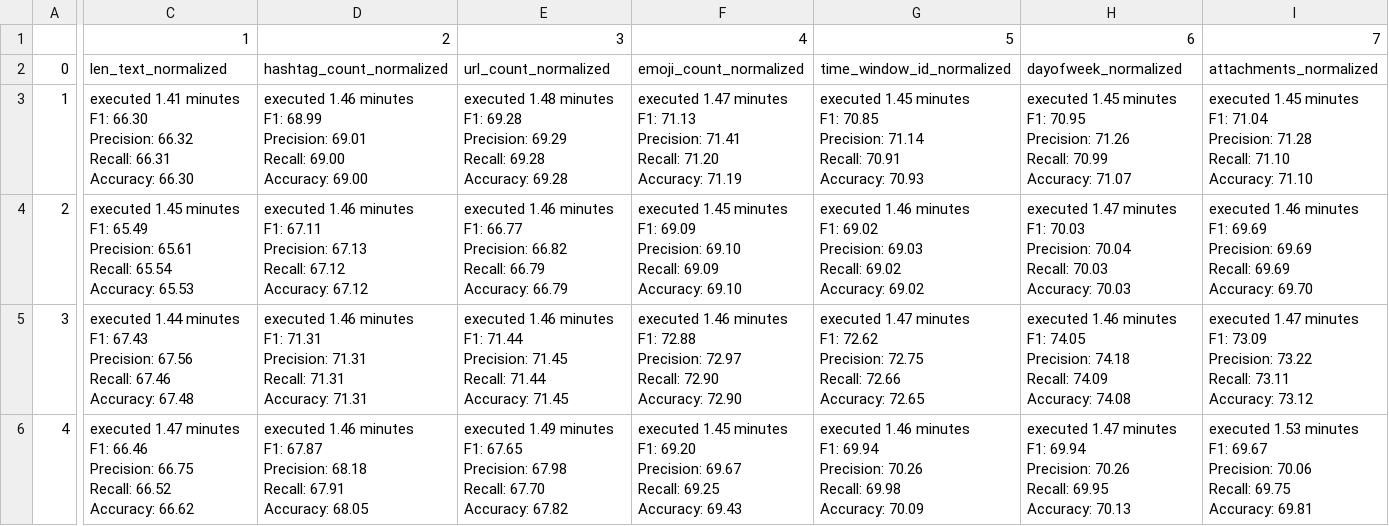
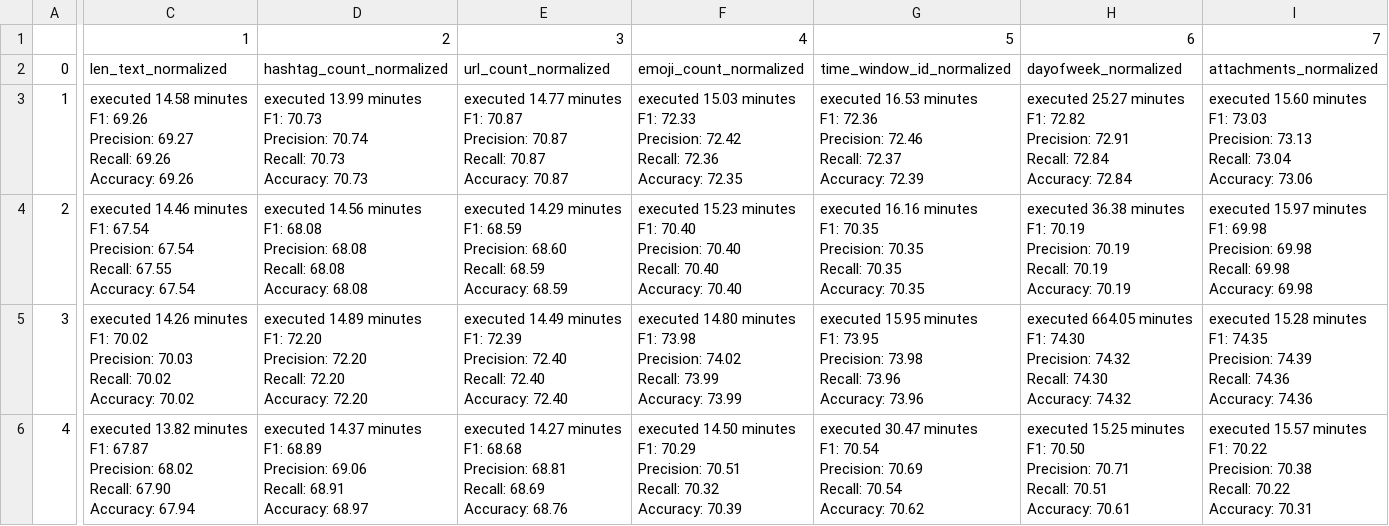
Before and after one commit to dm4nk/vkr, a CSV file: results/xbgoost_forest.csv, drawn as a sheet; only a part is shown, gaps mark what is left out; ↵ is a line break in a cell; the diff covers the shown part only; the diff names each change by its address in the sheet, - before the commit and + after, or states it on an @@ line.

```diff
--- a/results/xbgoost_forest.csv
+++ b/results/xbgoost_forest.csv
-C3: executed 1.41 minutes ↵ F1: 66.30 ↵ Precision: 66.32 ↵ Recall: 66.31 ↵ Accuracy: 66.30
+C3: executed 14.58 minutes ↵ F1: 69.26 ↵ Precision: 69.27 ↵ Recall: 69.26 ↵ Accuracy: 69.26
-D3: executed 1.46 minutes ↵ F1: 68.99 ↵ Precision: 69.01 ↵ Recall: 69.00 ↵ Accuracy: 69.00
+D3: executed 13.99 minutes ↵ F1: 70.73 ↵ Precision: 70.74 ↵ Recall: 70.73 ↵ Accuracy: 70.73
-E3: executed 1.48 minutes ↵ F1: 69.28 ↵ Precision: 69.29 ↵ Recall: 69.28 ↵ Accuracy: 69.28
+E3: executed 14.77 minutes ↵ F1: 70.87 ↵ Precision: 70.87 ↵ Recall: 70.87 ↵ Accuracy: 70.87
-F3: executed 1.47 minutes ↵ F1: 71.13 ↵ Precision: 71.41 ↵ Recall: 71.20 ↵ Accuracy: 71.19
+F3: executed 15.03 minutes ↵ F1: 72.33 ↵ Precision: 72.42 ↵ Recall: 72.36 ↵ Accuracy: 72.35
-G3: executed 1.45 minutes ↵ F1: 70.85 ↵ Precision: 71.14 ↵ Recall: 70.91 ↵ Accuracy: 70.93
+G3: executed 16.53 minutes ↵ F1: 72.36 ↵ Precision: 72.46 ↵ Recall: 72.37 ↵ Accuracy: 72.39
-H3: executed 1.45 minutes ↵ F1: 70.95 ↵ Precision: 71.26 ↵ Recall: 70.99 ↵ Accuracy: 71.07
+H3: executed 25.27 minutes ↵ F1: 72.82 ↵ Precision: 72.91 ↵ Recall: 72.84 ↵ Accuracy: 72.84
-I3: executed 1.45 minutes ↵ F1: 71.04 ↵ Precision: 71.28 ↵ Recall: 71.10 ↵ Accuracy: 71.10
+I3: executed 15.60 minutes ↵ F1: 73.03 ↵ Precision: 73.13 ↵ Recall: 73.04 ↵ Accuracy: 73.06
-C4: executed 1.45 minutes ↵ F1: 65.49 ↵ Precision: 65.61 ↵ Recall: 65.54 ↵ Accuracy: 65.53
+C4: executed 14.46 minutes ↵ F1: 67.54 ↵ Precision: 67.54 ↵ Recall: 67.55 ↵ Accuracy: 67.54
-D4: executed 1.46 minutes ↵ F1: 67.11 ↵ Precision: 67.13 ↵ Recall: 67.12 ↵ Accuracy: 67.12
+D4: executed 14.56 minutes ↵ F1: 68.08 ↵ Precision: 68.08 ↵ Recall: 68.08 ↵ Accuracy: 68.08
-E4: executed 1.46 minutes ↵ F1: 66.77 ↵ Precision: 66.82 ↵ Recall: 66.79 ↵ Accuracy: 66.79
+E4: executed 14.29 minutes ↵ F1: 68.59 ↵ Precision: 68.60 ↵ Recall: 68.59 ↵ Accuracy: 68.59
-F4: executed 1.45 minutes ↵ F1: 69.09 ↵ Precision: 69.10 ↵ Recall: 69.09 ↵ Accuracy: 69.10
+F4: executed 15.23 minutes ↵ F1: 70.40 ↵ Precision: 70.40 ↵ Recall: 70.40 ↵ Accuracy: 70.40
-G4: executed 1.46 minutes ↵ F1: 69.02 ↵ Precision: 69.03 ↵ Recall: 69.02 ↵ Accuracy: 69.02
+G4: executed 16.16 minutes ↵ F1: 70.35 ↵ Precision: 70.35 ↵ Recall: 70.35 ↵ Accuracy: 70.35
-H4: executed 1.47 minutes ↵ F1: 70.03 ↵ Precision: 70.04 ↵ Recall: 70.03 ↵ Accuracy: 70.03
+H4: executed 36.38 minutes ↵ F1: 70.19 ↵ Precision: 70.19 ↵ Recall: 70.19 ↵ Accuracy: 70.19
-I4: executed 1.46 minutes ↵ F1: 69.69 ↵ Precision: 69.69 ↵ Recall: 69.69 ↵ Accuracy: 69.70
+I4: executed 15.97 minutes ↵ F1: 69.98 ↵ Precision: 69.98 ↵ Recall: 69.98 ↵ Accuracy: 69.98
-C5: executed 1.44 minutes ↵ F1: 67.43 ↵ Precision: 67.56 ↵ Recall: 67.46 ↵ Accuracy: 67.48
+C5: executed 14.26 minutes ↵ F1: 70.02 ↵ Precision: 70.03 ↵ Recall: 70.02 ↵ Accuracy: 70.02
-D5: executed 1.46 minutes ↵ F1: 71.31 ↵ Precision: 71.31 ↵ Recall: 71.31 ↵ Accuracy: 71.31
+D5: executed 14.89 minutes ↵ F1: 72.20 ↵ Precision: 72.20 ↵ Recall: 72.20 ↵ Accuracy: 72.20
-E5: executed 1.46 minutes ↵ F1: 71.44 ↵ Precision: 71.45 ↵ Recall: 71.44 ↵ Accuracy: 71.45
+E5: executed 14.49 minutes ↵ F1: 72.39 ↵ Precision: 72.40 ↵ Recall: 72.40 ↵ Accuracy: 72.40
-F5: executed 1.46 minutes ↵ F1: 72.88 ↵ Precision: 72.97 ↵ Recall: 72.90 ↵ Accuracy: 72.90
+F5: executed 14.80 minutes ↵ F1: 73.98 ↵ Precision: 74.02 ↵ Recall: 73.99 ↵ Accuracy: 73.99
-G5: executed 1.47 minutes ↵ F1: 72.62 ↵ Precision: 72.75 ↵ Recall: 72.66 ↵ Accuracy: 72.65
+G5: executed 15.95 minutes ↵ F1: 73.95 ↵ Precision: 73.98 ↵ Recall: 73.96 ↵ Accuracy: 73.96
-H5: executed 1.46 minutes ↵ F1: 74.05 ↵ Precision: 74.18 ↵ Recall: 74.09 ↵ Accuracy: 74.08
+H5: executed 664.05 minutes ↵ F1: 74.30 ↵ Precision: 74.32 ↵ Recall: 74.30 ↵ Accuracy: 74.32
-I5: executed 1.47 minutes ↵ F1: 73.09 ↵ Precision: 73.22 ↵ Recall: 73.11 ↵ Accuracy: 73.12
+I5: executed 15.28 minutes ↵ F1: 74.35 ↵ Precision: 74.39 ↵ Recall: 74.36 ↵ Accuracy: 74.36
-C6: executed 1.47 minutes ↵ F1: 66.46 ↵ Precision: 66.75 ↵ Recall: 66.52 ↵ Accuracy: 66.62
+C6: executed 13.82 minutes ↵ F1: 67.87 ↵ Precision: 68.02 ↵ Recall: 67.90 ↵ Accuracy: 67.94
-D6: executed 1.46 minutes ↵ F1: 67.87 ↵ Precision: 68.18 ↵ Recall: 67.91 ↵ Accuracy: 68.05
+D6: executed 14.37 minutes ↵ F1: 68.89 ↵ Precision: 69.06 ↵ Recall: 68.91 ↵ Accuracy: 68.97
-E6: executed 1.49 minutes ↵ F1: 67.65 ↵ Precision: 67.98 ↵ Recall: 67.70 ↵ Accuracy: 67.82
+E6: executed 14.27 minutes ↵ F1: 68.68 ↵ Precision: 68.81 ↵ Recall: 68.69 ↵ Accuracy: 68.76
-F6: executed 1.45 minutes ↵ F1: 69.20 ↵ Precision: 69.67 ↵ Recall: 69.25 ↵ Accuracy: 69.43
+F6: executed 14.50 minutes ↵ F1: 70.29 ↵ Precision: 70.51 ↵ Recall: 70.32 ↵ Accuracy: 70.39
-G6: executed 1.46 minutes ↵ F1: 69.94 ↵ Precision: 70.26 ↵ Recall: 69.98 ↵ Accuracy: 70.09
+G6: executed 30.47 minutes ↵ F1: 70.54 ↵ Precision: 70.69 ↵ Recall: 70.54 ↵ Accuracy: 70.62
-H6: executed 1.47 minutes ↵ F1: 69.94 ↵ Precision: 70.26 ↵ Recall: 69.95 ↵ Accuracy: 70.13
+H6: executed 15.25 minutes ↵ F1: 70.50 ↵ Precision: 70.71 ↵ Recall: 70.51 ↵ Accuracy: 70.61
-I6: executed 1.53 minutes ↵ F1: 69.67 ↵ Precision: 70.06 ↵ Recall: 69.75 ↵ Accuracy: 69.81
+I6: executed 15.57 minutes ↵ F1: 70.22 ↵ Precision: 70.38 ↵ Recall: 70.22 ↵ Accuracy: 70.31
```
Also changed, not shown: 4 edited cells elsewhere in this file, 2 other files.
